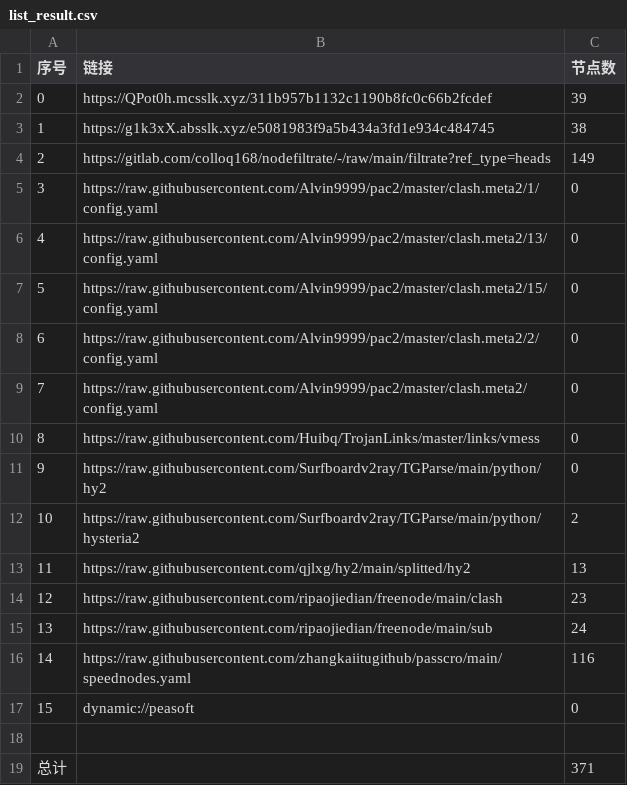
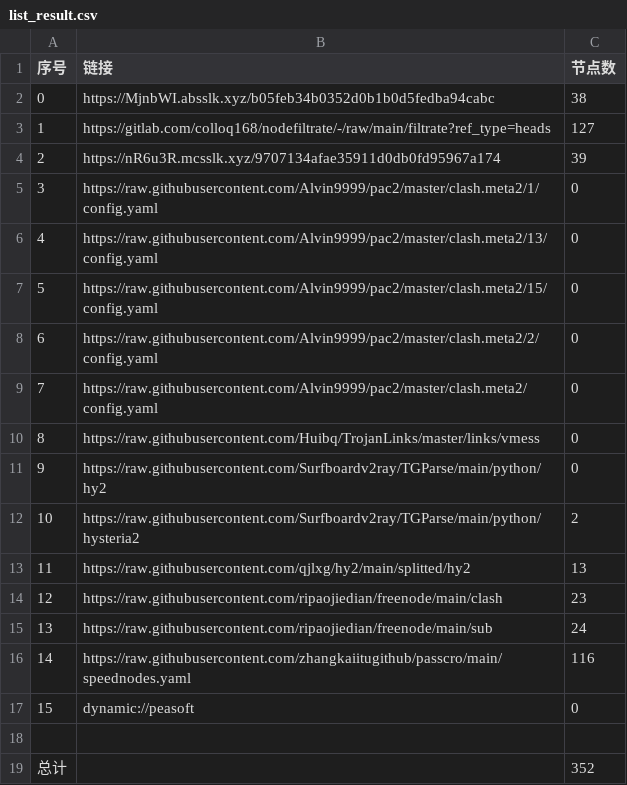
Before and after one commit to dreamMilk/AutoMergePublicNodes, a CSV file: list_result.csv, drawn as a sheet.

```diff
--- a/list_result.csv
+++ b/list_result.csv
@@ -1,5 +1,5 @@
 序号,链接,节点数
-0,https://QPot0h.mcsslk.xyz/311b957b1132c1190b8fc0c66b2fcdef,39
-1,https://g1k3xX.absslk.xyz/e5081983f9a5b434a3fd1e934c484745,38
-2,https://gitlab.com/colloq168/nodefiltrate/-/raw/main/filtrate?ref_type=heads,149
+0,https://MjnbWI.absslk.xyz/b05feb34b0352d0b1b0d5fedba94cabc,38
+1,https://gitlab.com/colloq168/nodefiltrate/-/raw/main/filtrate?ref_type=heads,127
+2,https://nR6u3R.mcsslk.xyz/9707134afae35911d0db0fd95967a174,39
 3,https://raw.githubusercontent.com/Alvin9999/pac2/master/clash.meta2/1/config.yaml,0
@@ -18,2 +18,2 @@
 
-总计,,371
+总计,,352
```
Also changed, not shown: 28 other files.
